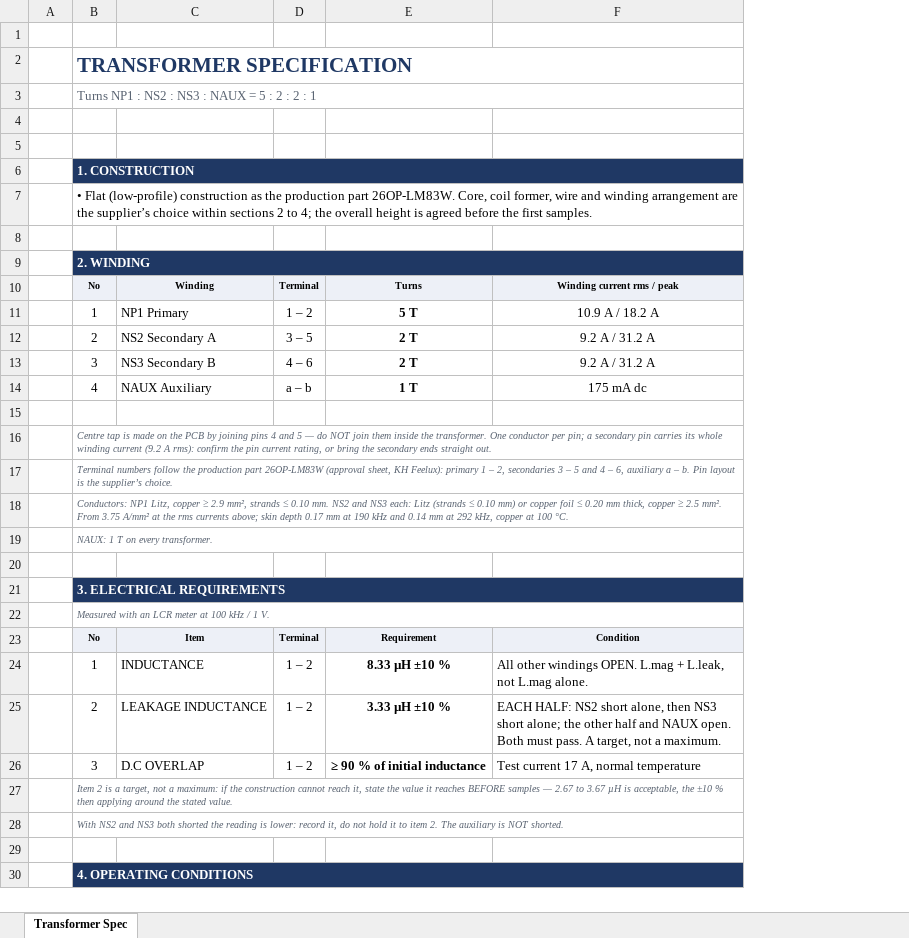
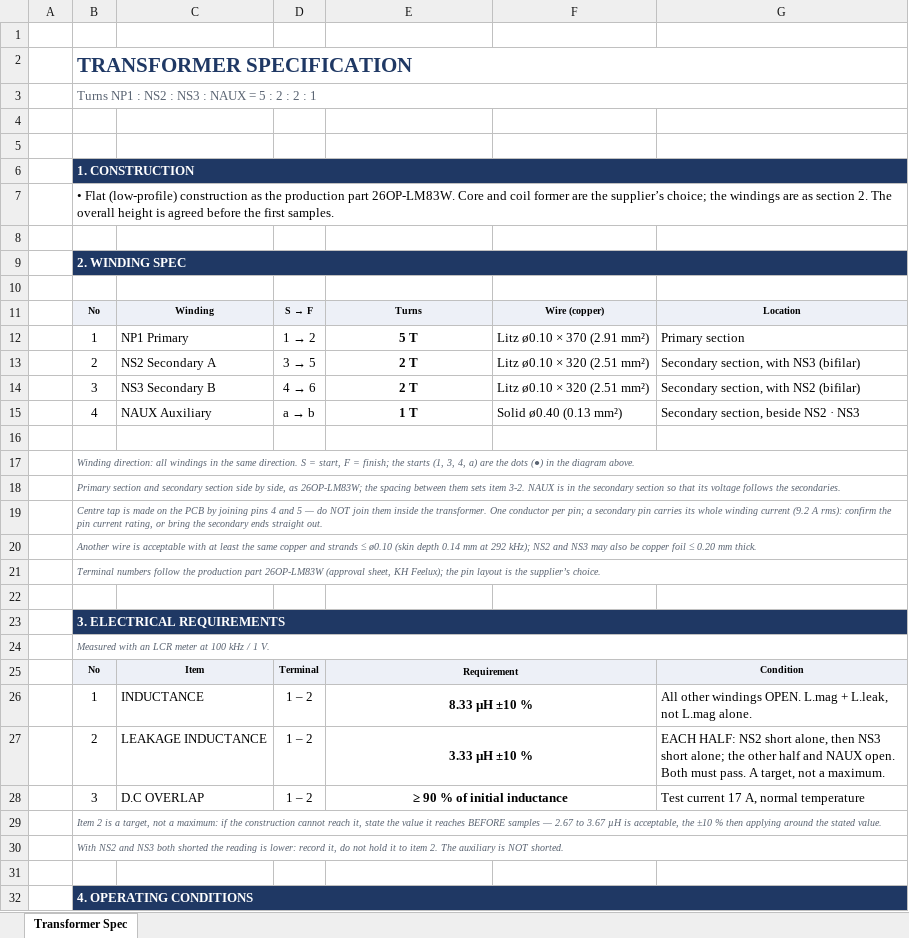
Before and after one commit to yohan924-ops/L6790A-Single-Stage-PFC-LLC-Converter, an Excel workbook: Calculation Excel Sheet/variants/Transformer_Spec_7p5to1_x3m3.xlsx, sheet Transformer Spec, drawn as a sheet; only a part is shown; values as stored, in another font and other column widths than the file's, no borders; charts and pictures not drawn; removed rows and columns are numbered as before the commit, all else as after; the diff covers the shown part only; the diff names each change by its address in the sheet, - before the commit and + after, or states it on an @@ line.

```diff
--- a/Calculation Excel Sheet/variants/Transformer_Spec_7p5to1_x3m3.xlsx (sheet Transformer Spec)
+++ b/Calculation Excel Sheet/variants/Transformer_Spec_7p5to1_x3m3.xlsx (sheet Transformer Spec)
+column F, empty
-B7: …part 26OP-LM83W. Core, coil former, wire and winding arrangement are the supplier’s choice within sections 2 to 4; the overall height…
+B7: …part 26OP-LM83W. Core and coil former are the supplier’s choice; the windings are as section 2. The overall height…
-B9: 2. WINDING
+B9: 2. WINDING SPEC
-row 10:  | No | Winding | Terminal | Turns | Winding current rms / peak
-row 11:  | 1 | NP1 Primary | 1 – 2 | 5 T | 10.9 A / 18.2 A
-row 12:  | 2 | NS2 Secondary A | 3 – 5 | 2 T | 9.2 A / 31.2 A
-row 13:  | 3 | NS3 Secondary B | 4 – 6 | 2 T | 9.2 A / 31.2 A
-row 14:  | 4 | NAUX Auxiliary | a – b | 1 T | 175 mA dc
+row 11:  | No | Winding | S → F | Turns | Wire (copper) | Location
+row 12:  | 1 | NP1 Primary | 1 → 2 | 5 T | Litz ø0.10 × 370 (2.91 mm²) | Primary section
+row 13:  | 2 | NS2 Secondary A | 3 → 5 | 2 T | Litz ø0.10 × 320 (2.51 mm²) | Secondary section, with NS3 (bifilar)
+row 14:  | 3 | NS3 Secondary B | 4 → 6 | 2 T | Litz ø0.10 × 320 (2.51 mm²) | Secondary section, with NS2 (bifilar)
+row 15:  | 4 | NAUX Auxiliary | a → b | 1 T | Solid ø0.40 (0.13 mm²) | Secondary section, beside NS2 · NS3
+row 16: (empty)
+row 17:  | Winding direction: all windings in the same direction. S = start, F = finish; the starts (1, 3, 4, a) are the dots (●) in the diagram above.
+row 18:  | Primary section and secondary section side by side, as 26OP-LM83W; the spacing between them sets item 3-2. NAUX is in the secondary section so that its voltage follows the secondaries.
-B20: Terminal numbers follow the production part 26OP-LM83W (approval sheet, KH Feelux): primary 1 – 2, secondaries 3 – 5 and 4 – 6, auxiliary a – b. Pin layout is the supplier’s choice.
+B20: Another wire is acceptable with at least the same copper and strands ≤ ø0.10 (skin depth 0.14 mm at 292 kHz); NS2 and NS3 may also be copper foil ≤ 0.20 mm thick.
-B21: Conductors: NP1 Litz, copper ≥ 2.9 mm², strands ≤ 0.10 mm. NS2 and NS3 each: Litz (strands ≤ 0.10 mm) or copper foil ≤ 0.20 mm thick, copper ≥ 2.5 mm². From 3.75 A/mm² at the rms currents above; skin depth 0.17 mm at 190 kHz and 0.14 mm at 292 kHz, copper at 100 °C.
+B21: Terminal numbers follow the production part 26OP-LM83W (approval sheet, KH Feelux); the pin layout is the supplier’s choice.
-row 19:  | NAUX: 1 T on every transformer.
+E25:F25 merged
+E26:F26 merged
+E27:F27 merged
+E28:F28 merged
```
Also changed, not shown: 3 added rows and merged cells elsewhere in this sheet, charts or pictures, Calculation Excel Sheet/variants/Transformer_Spec_7p5to1_x3m3_KR.xlsx, 5 other files.
